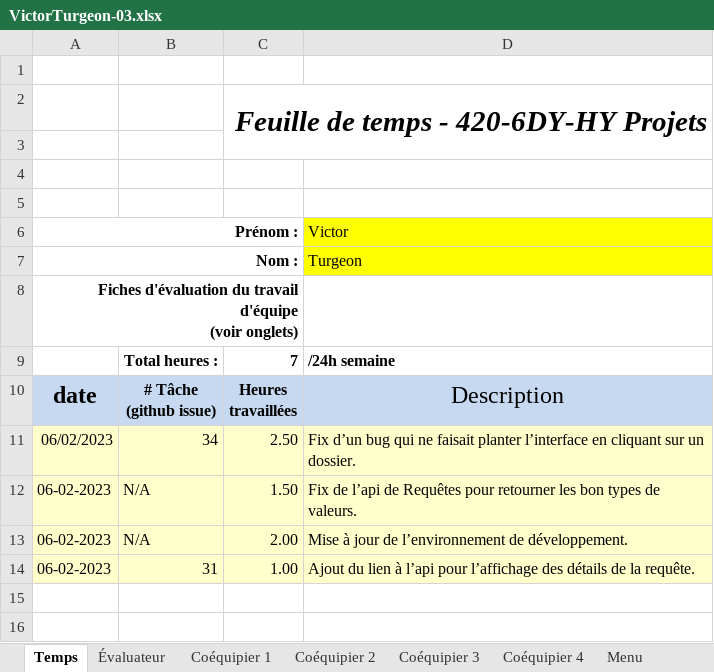
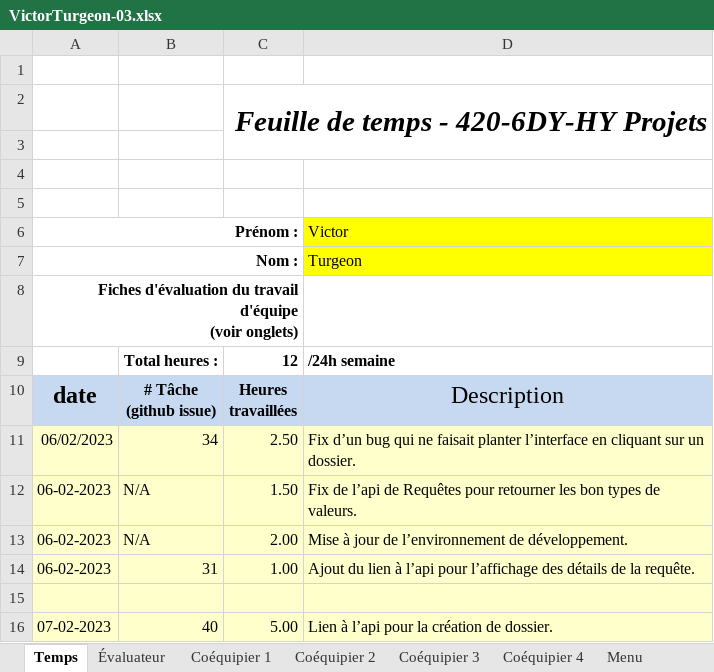
Before and after one commit to MainKarl/Rooftop, an Excel workbook: FichesTemps/VictorTurgeon-03.xlsx, sheet Temps, drawn as a sheet; values as stored, in another font and other column widths than the file's, no borders; charts and pictures and conditional formats not drawn; the diff names each change by its address in the sheet, - before the commit and + after, or states it on an @@ line.

Commit message:
40 - lien a l'api pour la création d'un nouveau Dossier

```diff
--- a/FichesTemps/VictorTurgeon-03.xlsx (sheet Temps)
+++ b/FichesTemps/VictorTurgeon-03.xlsx (sheet Temps)
-C9: 7
+C9: 12
+row 15: (empty)
+row 16: 07-02-2023 | 40 | 5.00 | Lien à l’api pour la création de dossier.
```
Also changed, not shown: charts or pictures, 6 other files.
